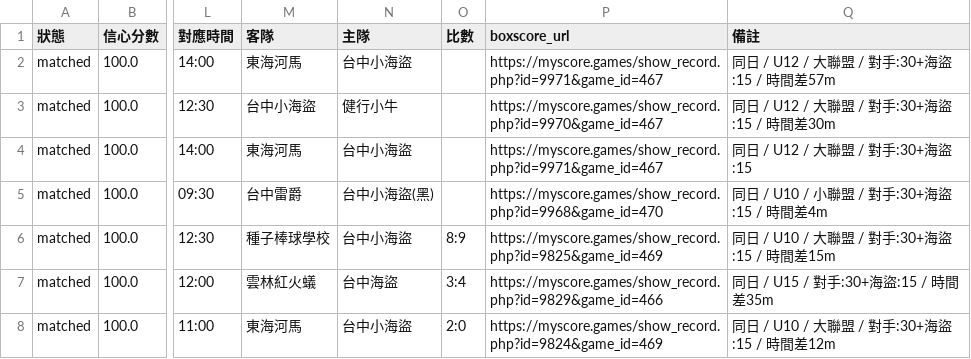
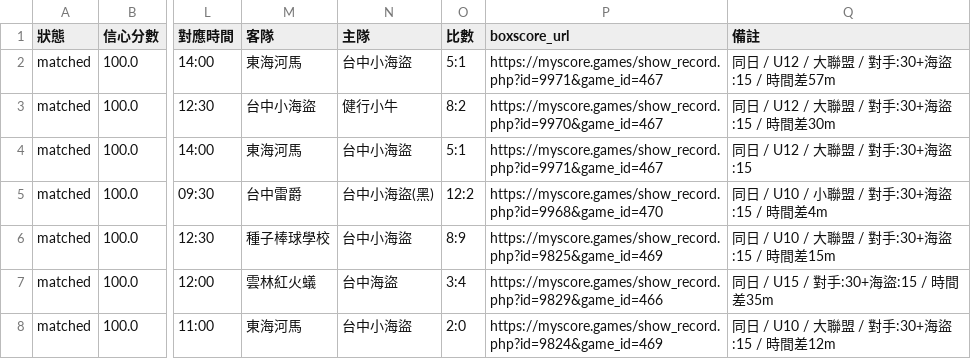
Before and after one commit to chinlinkao/taichung-pirates-analytics-mwg, a CSV file: data/youtube_match_mapping_report.csv, drawn as a sheet; only a part is shown, gaps mark what is left out; the diff names each change by its address in the sheet, - before the commit and + after, or states it on an @@ line.

```diff
--- a/data/youtube_match_mapping_report.csv
+++ b/data/youtube_match_mapping_report.csv
-O2 (比數): (empty)
+O2 (比數): 5:1
-O3 (比數): (empty)
+O3 (比數): 8:2
-O4 (比數): (empty)
+O4 (比數): 5:1
-O5 (比數): (empty)
+O5 (比數): 12:2
```
Also changed, not shown: 3 other files.
